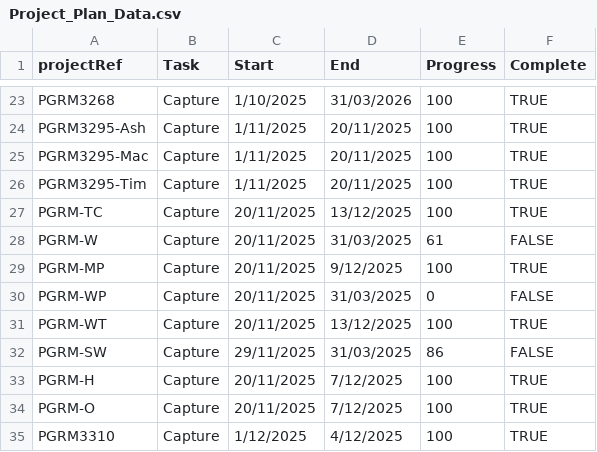
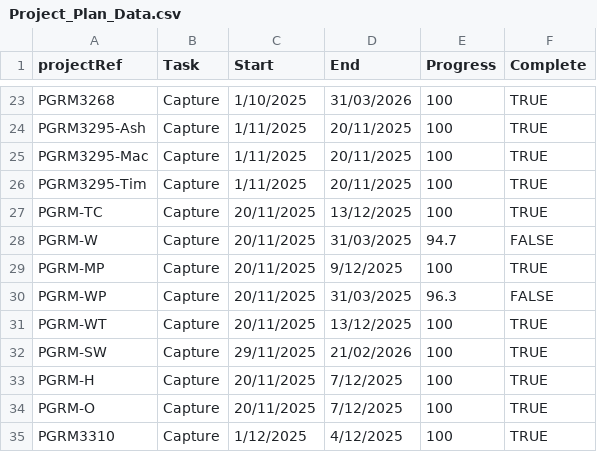
Before and after one commit to aerialsurveysnz/Project_management_Data, a CSV file: Project_Plan_Data.csv, drawn as a sheet; only a part is shown, gaps mark what is left out.

Commit message:
update

```diff
--- a/Project_Plan_Data.csv
+++ b/Project_Plan_Data.csv
@@ -27,7 +27,7 @@ PGRM3295-Tim,Capture,1/11/2025,20/11/2025,100,TRUE
 PGRM-TC,Capture,20/11/2025,13/12/2025,100,TRUE
-PGRM-W,Capture,20/11/2025,31/03/2025,61,FALSE
+PGRM-W,Capture,20/11/2025,31/03/2025,94.7,FALSE
 PGRM-MP,Capture,20/11/2025,9/12/2025,100,TRUE
-PGRM-WP,Capture,20/11/2025,31/03/2025,0,FALSE
+PGRM-WP,Capture,20/11/2025,31/03/2025,96.3,FALSE
 PGRM-WT,Capture,20/11/2025,13/12/2025,100,TRUE
-PGRM-SW,Capture,29/11/2025,31/03/2025,86,FALSE
+PGRM-SW,Capture,29/11/2025,21/02/2026,100,TRUE
 PGRM-H,Capture,20/11/2025,7/12/2025,100,TRUE
```
